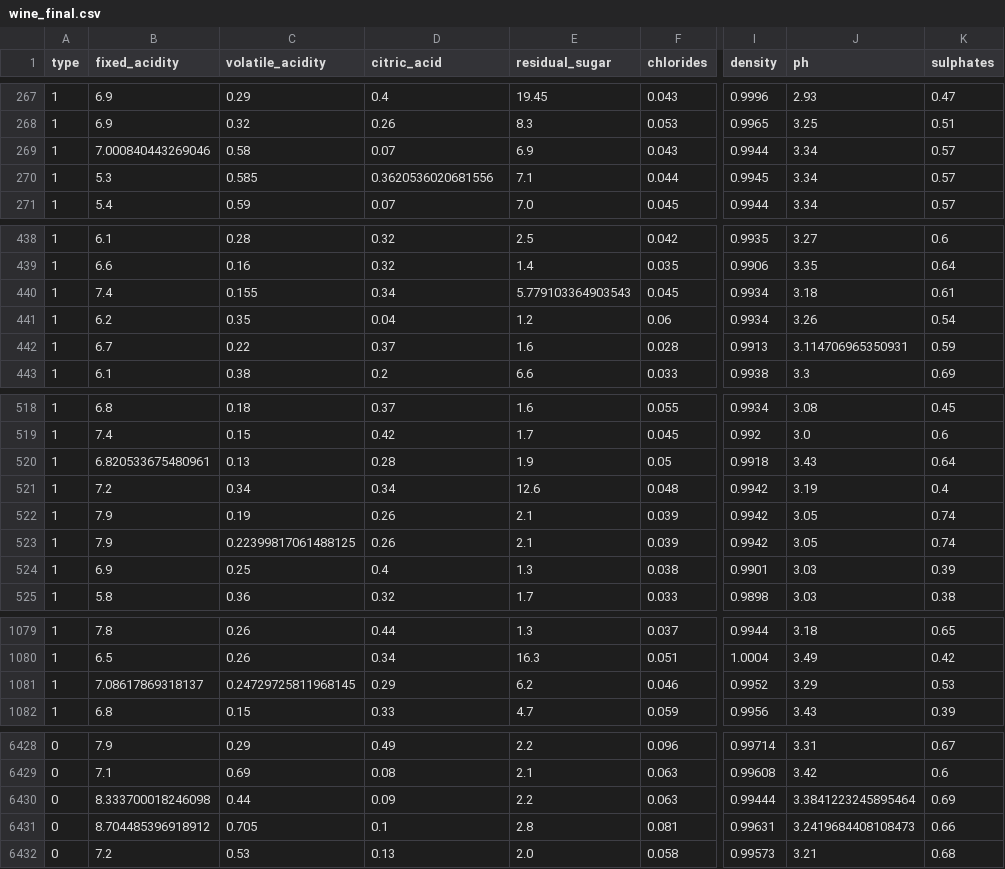
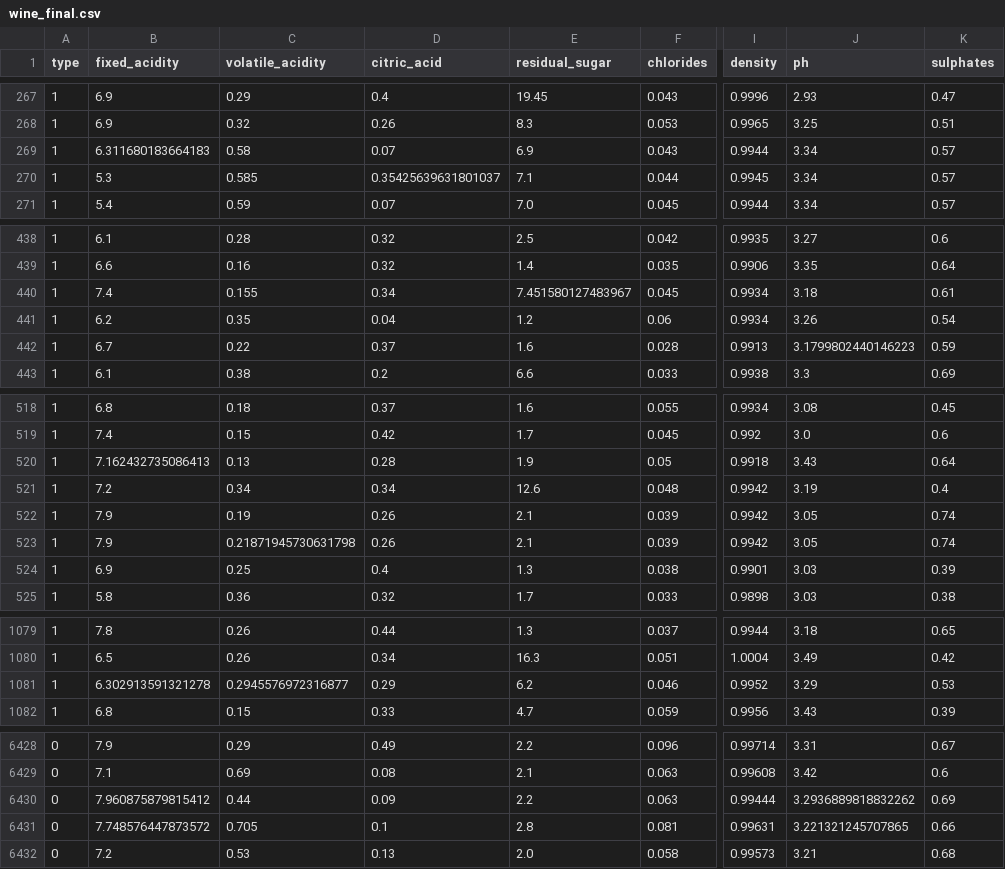
Before and after one commit to mezbahulkarim/ID2223-LAB-1, a CSV file: wine/wine_final.csv, drawn as a sheet; only a part is shown, gaps mark what is left out; the diff covers the shown part only; the diff names each change by its address in the sheet, - before the commit and + after, or states it on an @@ line.

```diff
--- a/wine/wine_final.csv
+++ b/wine/wine_final.csv
-B269 (fixed_acidity): 7.000840443269046
+B269 (fixed_acidity): 6.311680183664183
-D270 (citric_acid): 0.3620536020681556
+D270 (citric_acid): 0.35425639631801037
-E440 (residual_sugar): 5.779103364903543
+E440 (residual_sugar): 7.451580127483967
-J442 (ph): 3.114706965350931
+J442 (ph): 3.1799802440146223
-B520 (fixed_acidity): 6.820533675480961
+B520 (fixed_acidity): 7.162432735086413
-C523 (volatile_acidity): 0.22399817061488125
+C523 (volatile_acidity): 0.21871945730631798
-B1081 (fixed_acidity): 7.08617869318137
+B1081 (fixed_acidity): 6.302913591321278
-C1081 (volatile_acidity): 0.24729725811968145
+C1081 (volatile_acidity): 0.2945576972316877
-B6430 (fixed_acidity): 8.333700018246098
+B6430 (fixed_acidity): 7.960875879815412
-J6430 (ph): 3.3841223245895464
+J6430 (ph): 3.2936889818832262
-B6431 (fixed_acidity): 8.704485396918912
+B6431 (fixed_acidity): 7.748576447873572
-J6431 (ph): 3.2419684408108473
+J6431 (ph): 3.221321245707865
```
Also changed, not shown: 26 edited cells elsewhere in this file, wine/red_cleaned.csv, wine/white_cleaned.csv, 7 other files.
